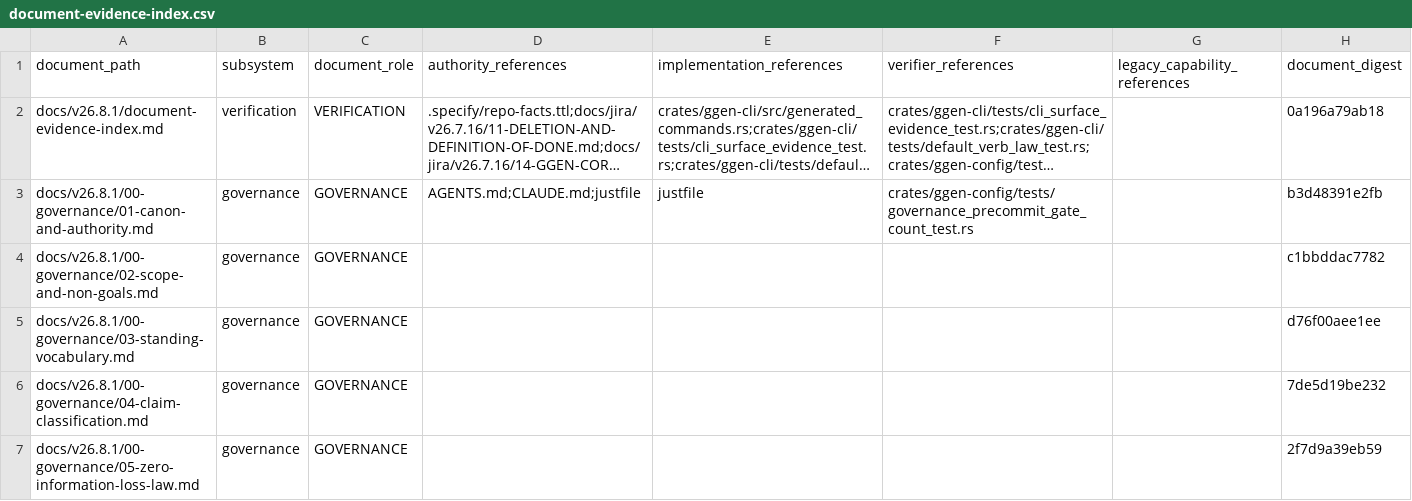
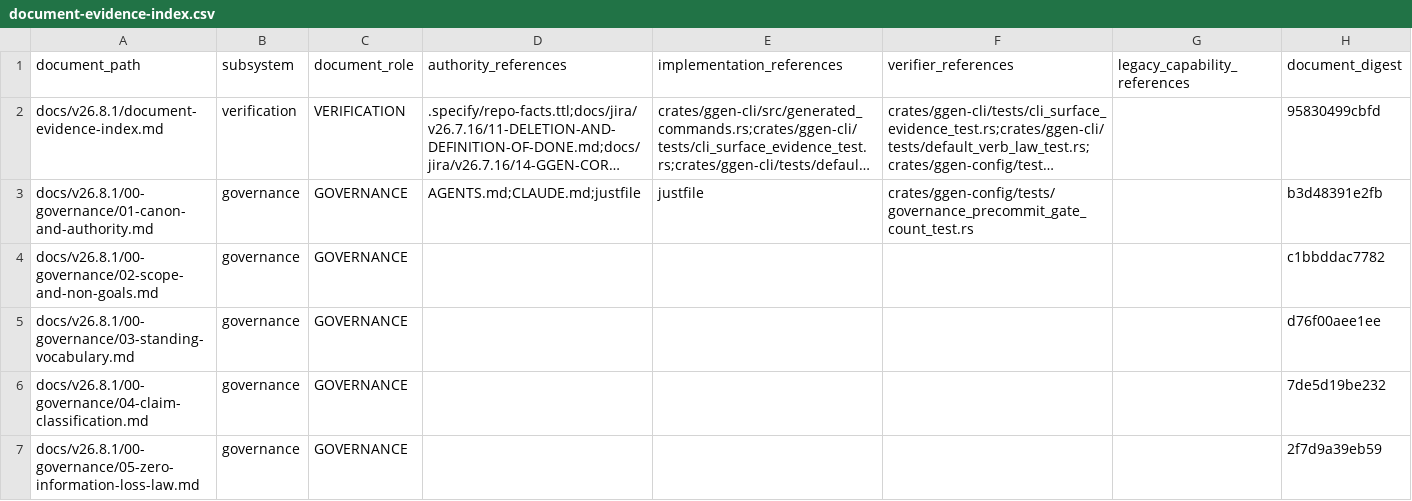
Before and after one commit to seanchatmangpt/ggen, a CSV file: docs/v26.8.1/document-evidence-index.csv, drawn as a sheet; only a part is shown; long unchanged cells end in …; the diff names each change by its address in the sheet, - before the commit and + after, or states it on an @@ line.

```diff
--- a/docs/v26.8.1/document-evidence-index.csv
+++ b/docs/v26.8.1/document-evidence-index.csv
-H2 (document_digest): 0a196a79ab18
+H2 (document_digest): 95830499cbfd
```
Also changed, not shown: docs/v26.8.1/coverage-matrix.csv, 8 other files.
